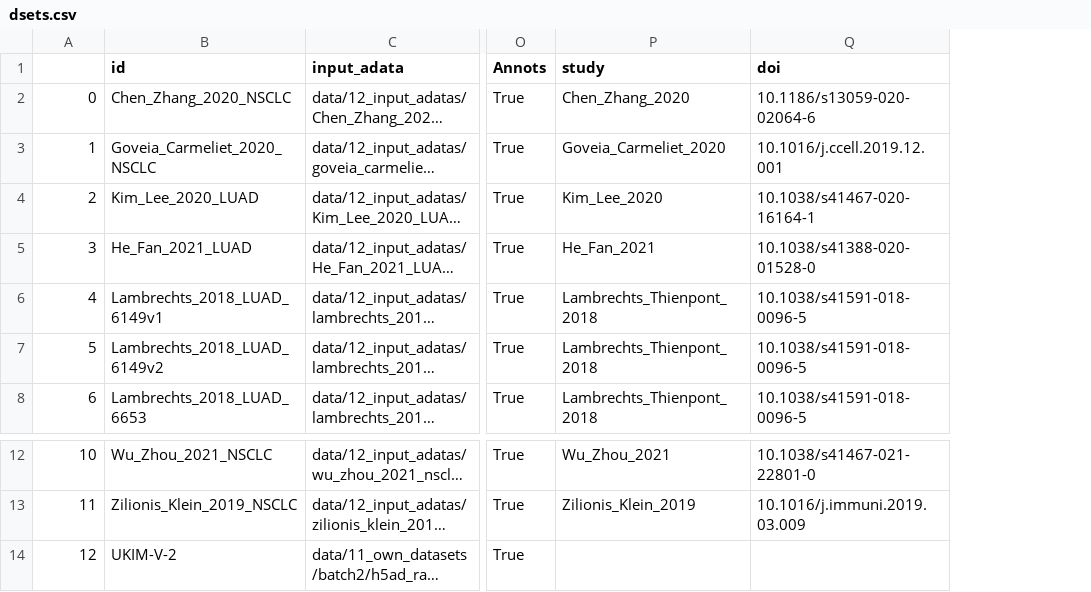
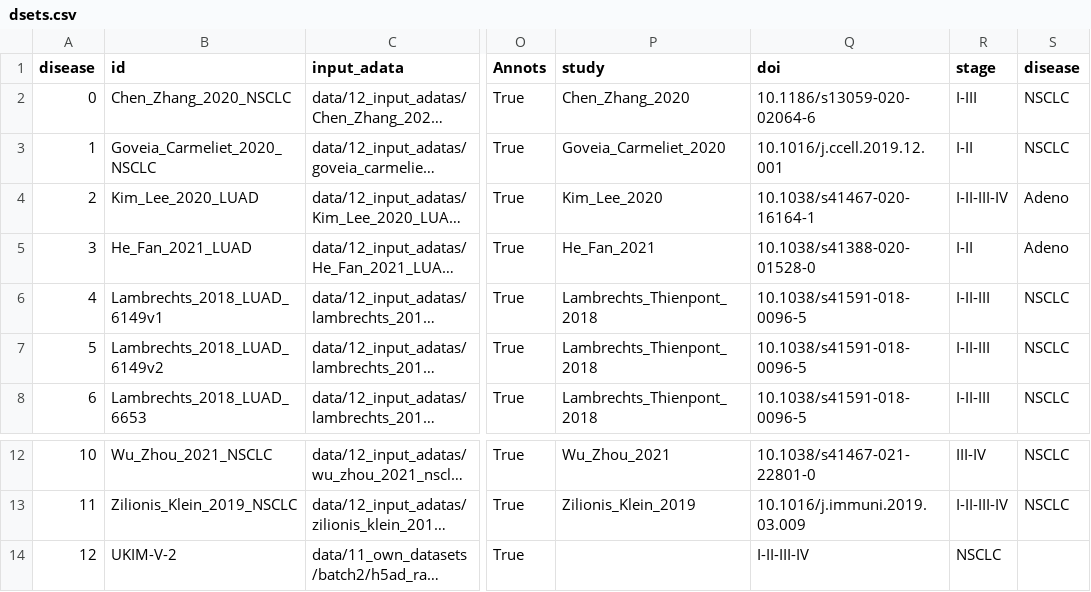
Before and after one commit to epaaso/sc-luca-explore, a CSV file: dsets.csv, drawn as a sheet; only a part is shown, gaps mark what is left out; long unchanged cells end in …; the diff names each change by its address in the sheet, - before the commit and + after, or states it on an @@ line.

Commit message:
finished study metadata

```diff
--- a/dsets.csv
+++ b/dsets.csv
+column R (stage), rows 2-8: I-III | I-II | I-II-III-IV | I-II | I-II-III | I-II-III | I-II-III; rows 12-14: III-IV | I-II-III-IV | NSCLC
+column S (disease), rows 2-8: NSCLC | NSCLC | Adeno | Adeno | NSCLC | NSCLC | NSCLC; rows 12-13: NSCLC | NSCLC
-A1: (empty)
+A1: disease
-Q14 (doi): (empty)
+Q14 (doi): I-II-III-IV
```
Also changed, not shown: 2 other files.
